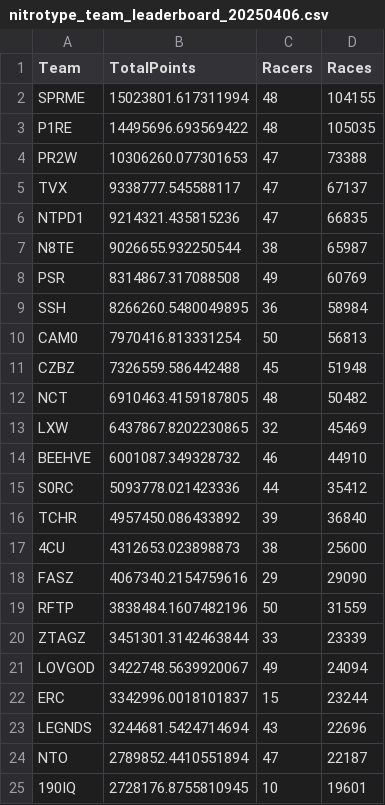
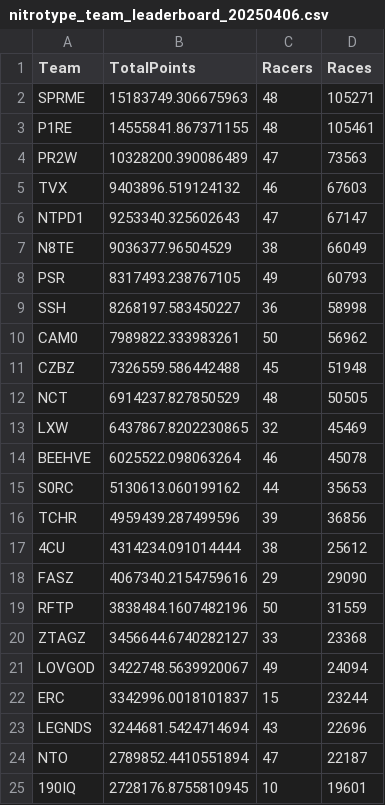
Before and after one commit to theoneitrox/nitrotypelb, a CSV file: csv_archive/nitrotype_team_leaderboard_20250406.csv, drawn as a sheet; only a part is shown; the diff covers the shown part only.

```diff
--- a/csv_archive/nitrotype_team_leaderboard_20250406.csv
+++ b/csv_archive/nitrotype_team_leaderboard_20250406.csv
@@ -1,21 +1,21 @@
 Team,TotalPoints,Racers,Races
-SPRME,15023801.617311994,48,104155
-P1RE,14495696.693569422,48,105035
-PR2W,10306260.077301653,47,73388
-TVX,9338777.545588117,47,67137
-NTPD1,9214321.435815236,47,66835
-N8TE,9026655.932250544,38,65987
-PSR,8314867.317088508,49,60769
-SSH,8266260.5480049895,36,58984
-CAM0,7970416.813331254,50,56813
+SPRME,15183749.306675963,48,105271
+P1RE,14555841.867371155,48,105461
+PR2W,10328200.390086489,47,73563
+TVX,9403896.519124132,46,67603
+NTPD1,9253340.325602643,47,67147
+N8TE,9036377.96504529,38,66049
+PSR,8317493.238767105,49,60793
+SSH,8268197.583450227,36,58998
+CAM0,7989822.333983261,50,56962
 CZBZ,7326559.586442488,45,51948
-NCT,6910463.4159187805,48,50482
+NCT,6914237.827850529,48,50505
 LXW,6437867.8202230865,32,45469
-BEEHVE,6001087.349328732,46,44910
-S0RC,5093778.021423336,44,35412
-TCHR,4957450.086433892,39,36840
-4CU,4312653.023898873,38,25600
+BEEHVE,6025522.098063264,46,45078
+S0RC,5130613.060199162,44,35653
+TCHR,4959439.287499596,39,36856
+4CU,4314234.091014444,38,25612
 FASZ,4067340.2154759616,29,29090
 RFTP,3838484.1607482196,50,31559
-ZTAGZ,3451301.3142463844,33,23339
+ZTAGZ,3456644.6740282127,33,23368
 LOVGOD,3422748.5639920067,49,24094
```
Also changed, not shown: 9 added rows, 9 removed rows and 43 edited cells elsewhere in this file, csv_archive/nitrotype_season_leaderboard_20250406.csv, 1 other file.
